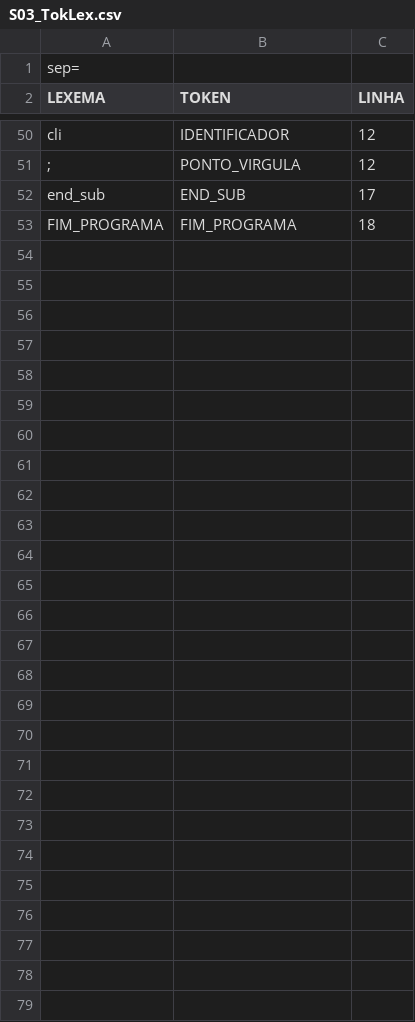
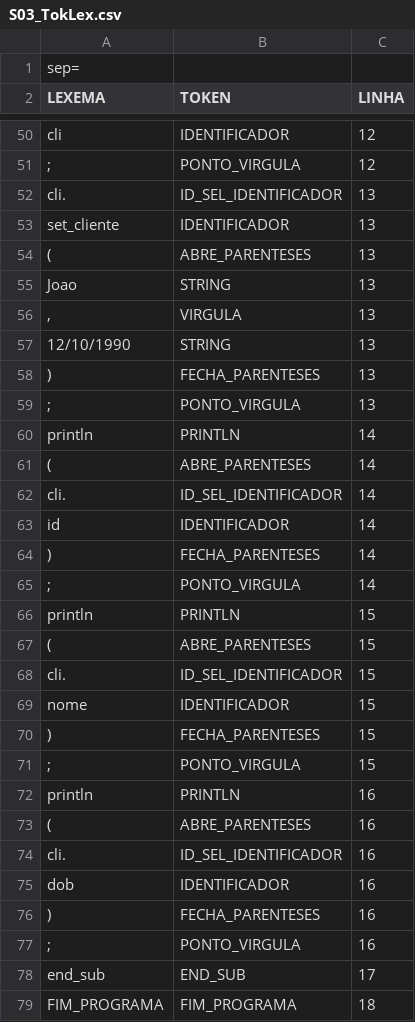
Before and after one commit to jonatashille/Chimera, a CSV file: Chimera/Chimera/Test_Files/Programas/S03_TokLex.csv, drawn as a sheet; only a part is shown, gaps mark what is left out.

```diff
--- a/Chimera/Chimera/Test_Files/Programas/S03_TokLex.csv
+++ b/Chimera/Chimera/Test_Files/Programas/S03_TokLex.csv
@@ -51,2 +51,28 @@ cli;IDENTIFICADOR;12
 ";";PONTO_VIRGULA;12
+cli.;ID_SEL_IDENTIFICADOR;13
+set_cliente;IDENTIFICADOR;13
+(;ABRE_PARENTESES;13
+"Joao";STRING;13
+,;VIRGULA;13
+"12/10/1990";STRING;13
+);FECHA_PARENTESES;13
+";";PONTO_VIRGULA;13
+println;PRINTLN;14
+(;ABRE_PARENTESES;14
+cli.;ID_SEL_IDENTIFICADOR;14
+id;IDENTIFICADOR;14
+);FECHA_PARENTESES;14
+";";PONTO_VIRGULA;14
+println;PRINTLN;15
+(;ABRE_PARENTESES;15
+cli.;ID_SEL_IDENTIFICADOR;15
+nome;IDENTIFICADOR;15
+);FECHA_PARENTESES;15
+";";PONTO_VIRGULA;15
+println;PRINTLN;16
+(;ABRE_PARENTESES;16
+cli.;ID_SEL_IDENTIFICADOR;16
+dob;IDENTIFICADOR;16
+);FECHA_PARENTESES;16
+";";PONTO_VIRGULA;16
 end_sub;END_SUB;17
```
Also changed, not shown: Chimera/Chimera/Test_Files/Programas/C04_TabSim.csv, Chimera/Chimera/Test_Files/Programas/C04_TokLex.csv, 53 other files.
